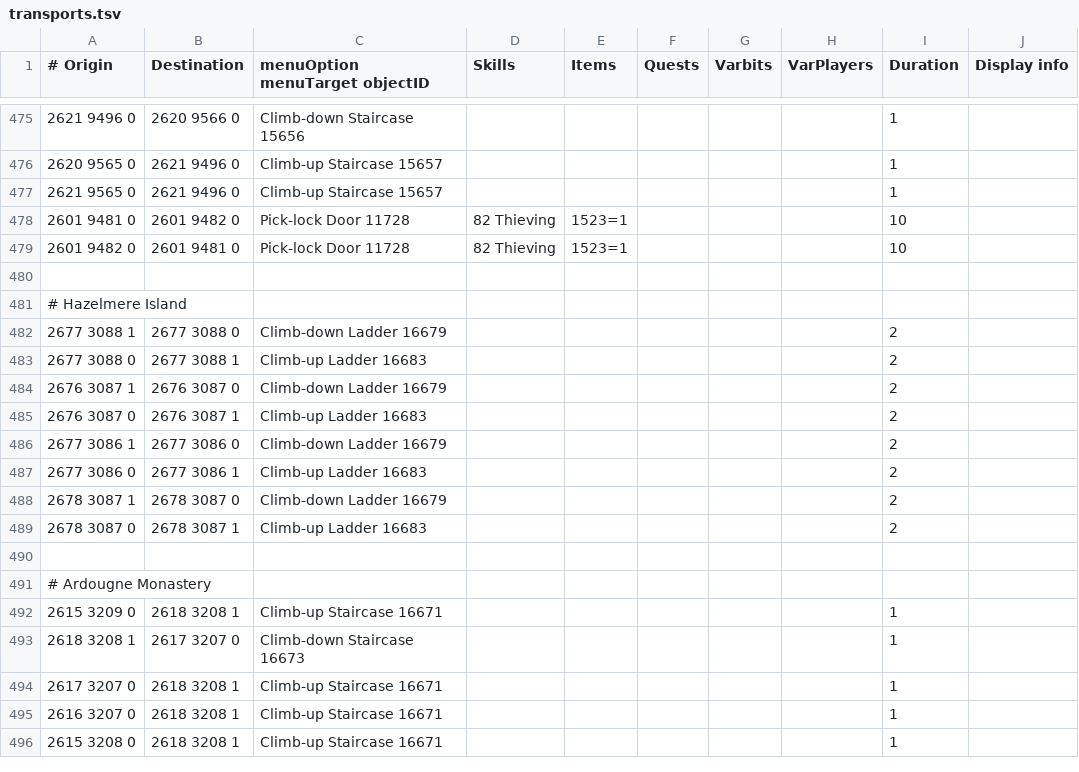
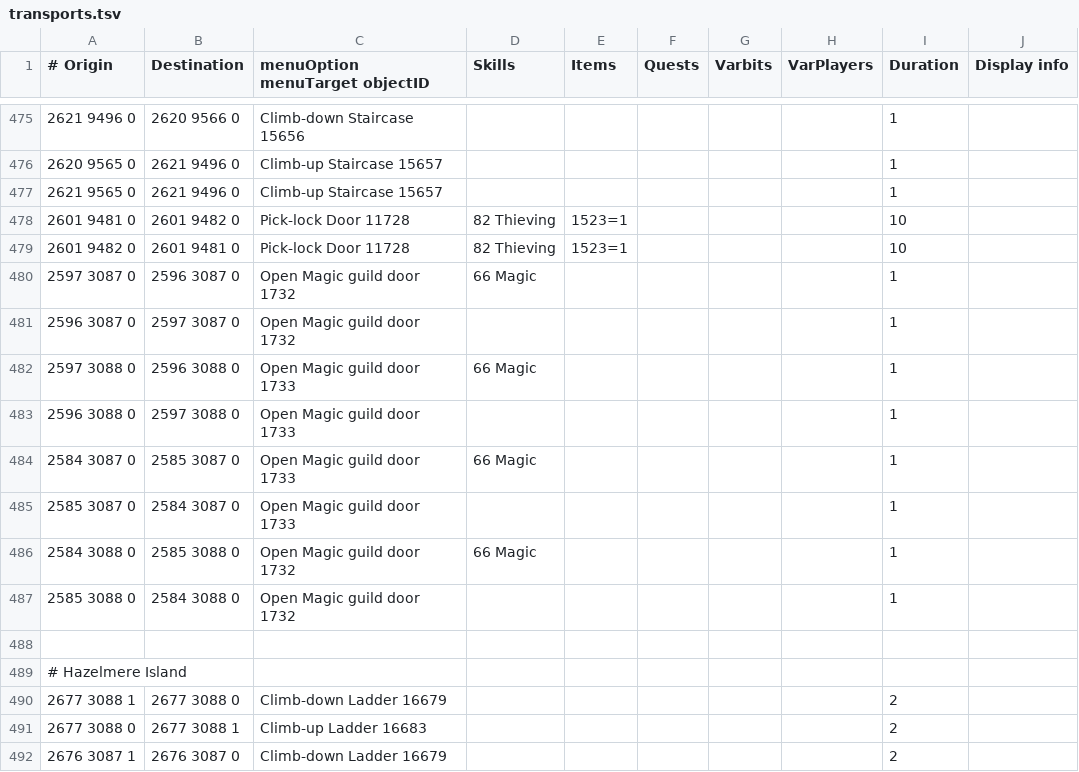
Before and after one commit to wvanderp/shortest-path, a TSV file: src/main/resources/transports/transports.tsv, drawn as a sheet; only a part is shown, gaps mark what is left out; the shorter side is filled out with more unchanged rows; the diff names each change by its address in the sheet, - before the commit and + after, or states it on an @@ line.

Commit message:
Magic guild door with 66 magic skill requirement

```diff
--- a/src/main/resources/transports/transports.tsv
+++ b/src/main/resources/transports/transports.tsv
+row 480: 2597 3087 0 | 2596 3087 0 | Open Magic guild door 1732 | 66 Magic |  |  |  |  | 1
+row 481: 2596 3087 0 | 2597 3087 0 | Open Magic guild door 1732 |  |  |  |  |  | 1
+row 482: 2597 3088 0 | 2596 3088 0 | Open Magic guild door 1733 | 66 Magic |  |  |  |  | 1
+row 483: 2596 3088 0 | 2597 3088 0 | Open Magic guild door 1733 |  |  |  |  |  | 1
+row 484: 2584 3087 0 | 2585 3087 0 | Open Magic guild door 1733 | 66 Magic |  |  |  |  | 1
+row 485: 2585 3087 0 | 2584 3087 0 | Open Magic guild door 1733 |  |  |  |  |  | 1
+row 486: 2584 3088 0 | 2585 3088 0 | Open Magic guild door 1732 | 66 Magic |  |  |  |  | 1
+row 487: 2585 3088 0 | 2584 3088 0 | Open Magic guild door 1732 |  |  |  |  |  | 1
```
